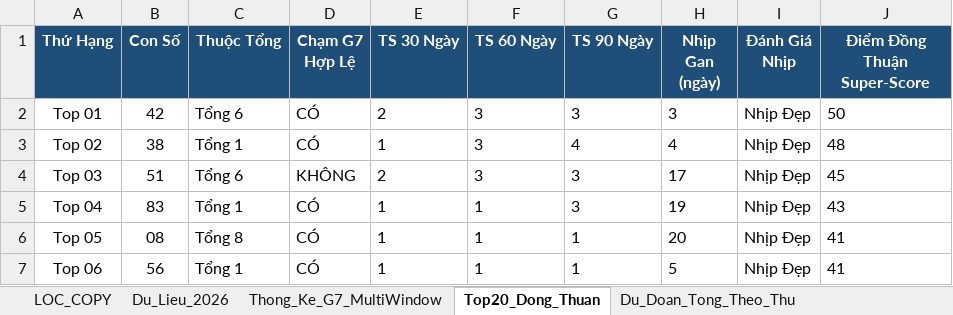
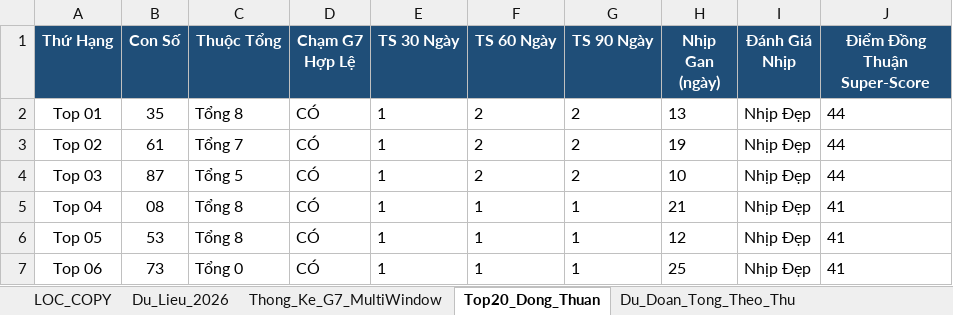
Before and after one commit to happiness2286-dot/67up97, an Excel workbook: Thong_Ke_G7_Va_Top20_XSMB_2026.xlsx, sheet Top20_Dong_Thuan, drawn as a sheet; only a part is shown; values as stored, in another font and other column widths than the file's, no borders; the diff covers the shown part only; the diff names each change by its address in the sheet, - before the commit and + after, or states it on an @@ line.

```diff
--- a/Thong_Ke_G7_Va_Top20_XSMB_2026.xlsx (sheet Top20_Dong_Thuan)
+++ b/Thong_Ke_G7_Va_Top20_XSMB_2026.xlsx (sheet Top20_Dong_Thuan)
-B2 (Con Số): 42
+B2 (Con Số): 35
-C2 (Thuộc Tổng): Tổng 6
+C2 (Thuộc Tổng): Tổng 8
-E2 (TS 30 Ngày): 2
+E2 (TS 30 Ngày): 1
-F2:F4 (TS 60 Ngày): 3
+F2:F4 (TS 60 Ngày): 2
-G2 (TS 90 Ngày): 3
+G2 (TS 90 Ngày): 2
-H2 (Nhịp Gan (ngày)): 3
+H2 (Nhịp Gan (ngày)): 13
-J2 (Điểm Đồng Thuận Super-Score): 50
+J2 (Điểm Đồng Thuận Super-Score): 44
-B3 (Con Số): 38
+B3 (Con Số): 61
-C3 (Thuộc Tổng): Tổng 1
+C3 (Thuộc Tổng): Tổng 7
-G3 (TS 90 Ngày): 4
+G3 (TS 90 Ngày): 2
-H3 (Nhịp Gan (ngày)): 4
+H3 (Nhịp Gan (ngày)): 19
-J3 (Điểm Đồng Thuận Super-Score): 48
+J3 (Điểm Đồng Thuận Super-Score): 44
-B4 (Con Số): 51
+B4 (Con Số): 87
-C4 (Thuộc Tổng): Tổng 6
+C4 (Thuộc Tổng): Tổng 5
-D4 (Chạm G7 Hợp Lệ): KHÔNG
+D4 (Chạm G7 Hợp Lệ): CÓ
-E4 (TS 30 Ngày): 2
+E4 (TS 30 Ngày): 1
-G4 (TS 90 Ngày): 3
+G4 (TS 90 Ngày): 2
-H4 (Nhịp Gan (ngày)): 17
+H4 (Nhịp Gan (ngày)): 10
-J4 (Điểm Đồng Thuận Super-Score): 45
+J4 (Điểm Đồng Thuận Super-Score): 44
-B5 (Con Số): 83
+B5 (Con Số): 08
-C5 (Thuộc Tổng): Tổng 1
+C5 (Thuộc Tổng): Tổng 8
-G5 (TS 90 Ngày): 3
+G5 (TS 90 Ngày): 1
-H5 (Nhịp Gan (ngày)): 19
+H5 (Nhịp Gan (ngày)): 21
-J5 (Điểm Đồng Thuận Super-Score): 43
+J5 (Điểm Đồng Thuận Super-Score): 41
-B6 (Con Số): 08
+B6 (Con Số): 53
-H6 (Nhịp Gan (ngày)): 20
+H6 (Nhịp Gan (ngày)): 12
-B7 (Con Số): 56
+B7 (Con Số): 73
-C7 (Thuộc Tổng): Tổng 1
+C7 (Thuộc Tổng): Tổng 0
-H7 (Nhịp Gan (ngày)): 5
+H7 (Nhịp Gan (ngày)): 25
```
Also changed, not shown: 62 edited cells elsewhere in this sheet, sheet Lich_Su_Nuoi_Khung_3Ngay, sheet Dan_Ha_So_Nhip_Vang, sheet Thong_Ke_Nang_Cao_G7, sheet Du_Lieu_2026, sheet Thong_Ke_Dau_Duoi, sheet Du_Doan_Tong_Theo_Thu, 2 more sheets, 6 other files.
